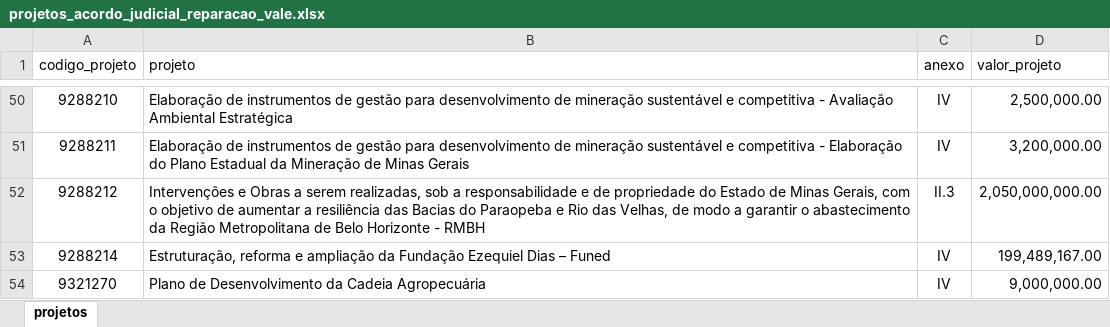
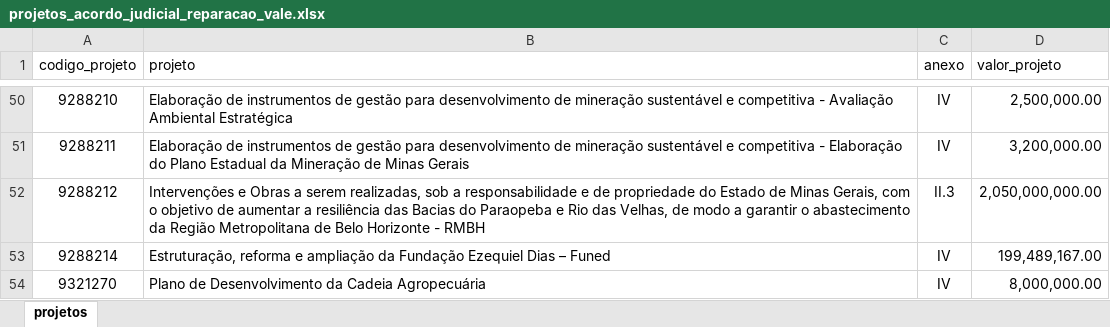
Before and after one commit to transparencia-mg/acordo-judicial-reparacao-vale-projetos, an Excel workbook: upload/projetos_acordo_judicial_reparacao_vale.xlsx, sheet projetos, drawn as a sheet; only a part is shown, gaps mark what is left out; values as stored, in another font and other column widths than the file's, no borders; the diff names each change by its address in the sheet, - before the commit and + after, or states it on an @@ line.

Commit message:
Alteração conforme deliberação 06 de 28/04/2022

```diff
--- a/upload/projetos_acordo_judicial_reparacao_vale.xlsx (sheet projetos)
+++ b/upload/projetos_acordo_judicial_reparacao_vale.xlsx (sheet projetos)
-D54 (valor_projeto): 9,000,000.00
+D54 (valor_projeto): 8,000,000.00
```
